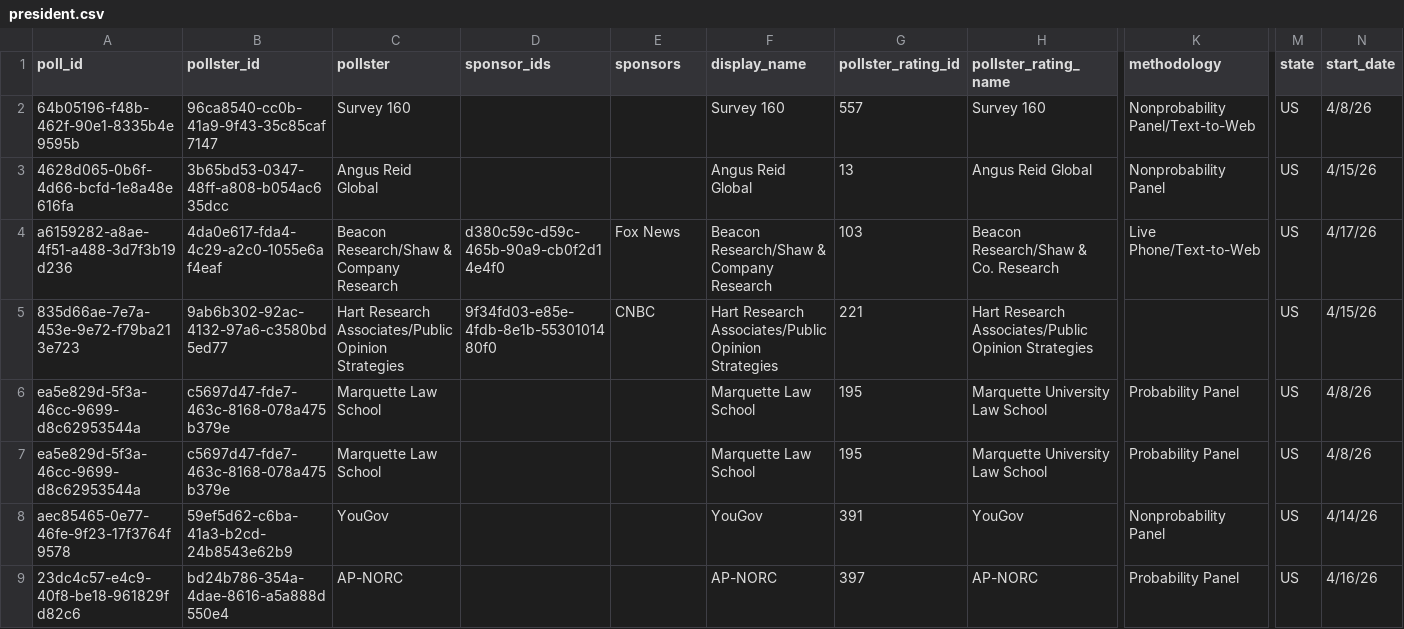
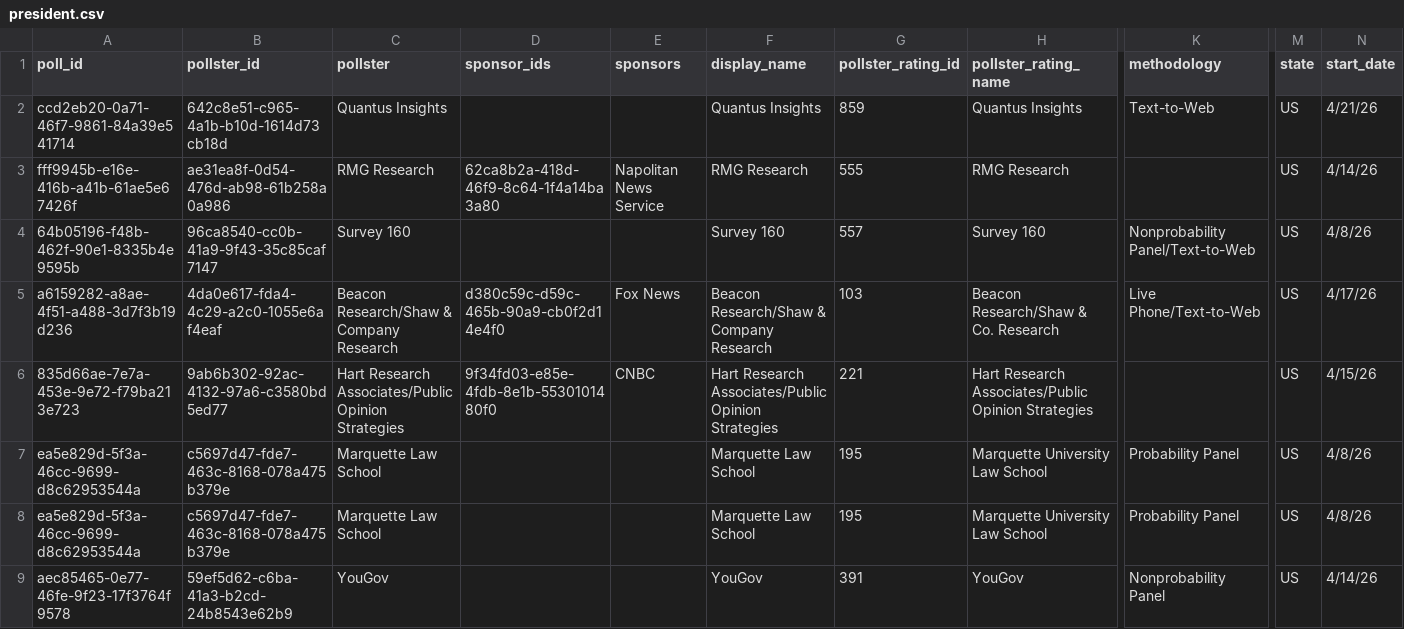
Before and after one commit to davidmold/spockpoll, a CSV file: president.csv, drawn as a sheet; only a part is shown, gaps mark what is left out; the shorter side is filled out with more unchanged rows; removed rows and columns are numbered as before the commit, all else as after; rows hold the shown columns only; the diff names each change by its address in the sheet, - before the commit and + after, or states it on an @@ line.

```diff
--- a/president.csv
+++ b/president.csv
+row 2: ccd2eb20-0a71-46f7-9861-84a39e541714 | 642c8e51-c965-4a1b-b10d-1614d73cb18d | Quantus Insights |  |  | Quantus Insights | 859 | Quantus Insights | Text-to-Web | US | 4/21/26
+row 3: fff9945b-e16e-416b-a41b-61ae5e67426f | ae31ea8f-0d54-476d-ab98-61b258a0a986 | RMG Research | 62ca8b2a-418d-46f9-8c64-1f4a14ba3a80 | Napolitan News Service | RMG Research | 555 | RMG Research |  | US | 4/14/26
-row 3: 4628d065-0b6f-4d66-bcfd-1e8a48e616fa | 3b65bd53-0347-48ff-a808-b054ac635dcc | Angus Reid Global |  |  | Angus Reid Global | 13 | Angus Reid Global | Nonprobability Panel | US | 4/15/26
```
